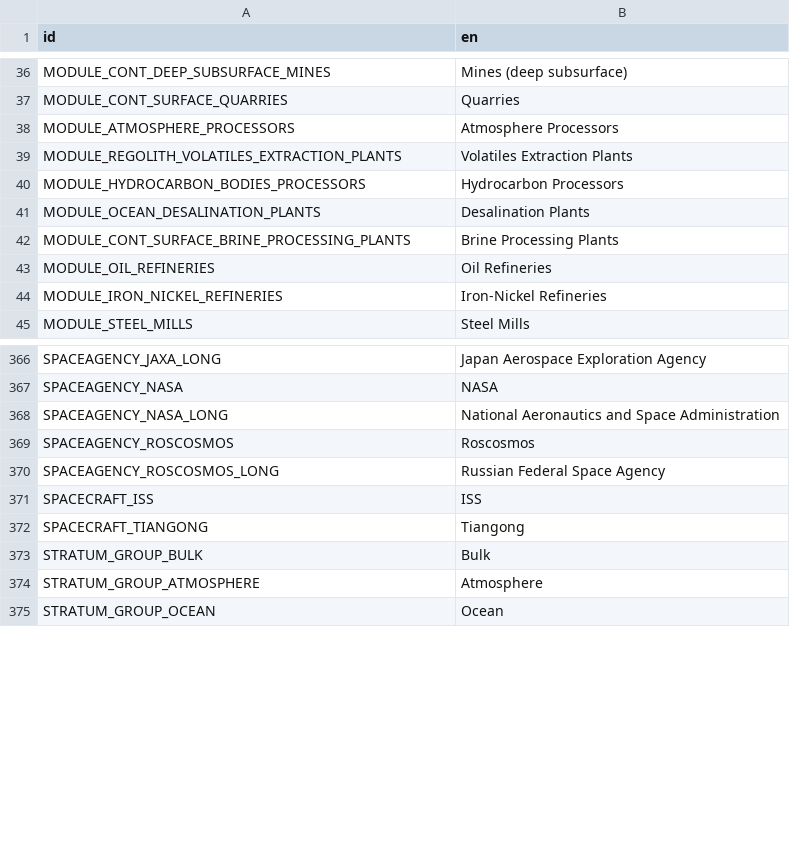
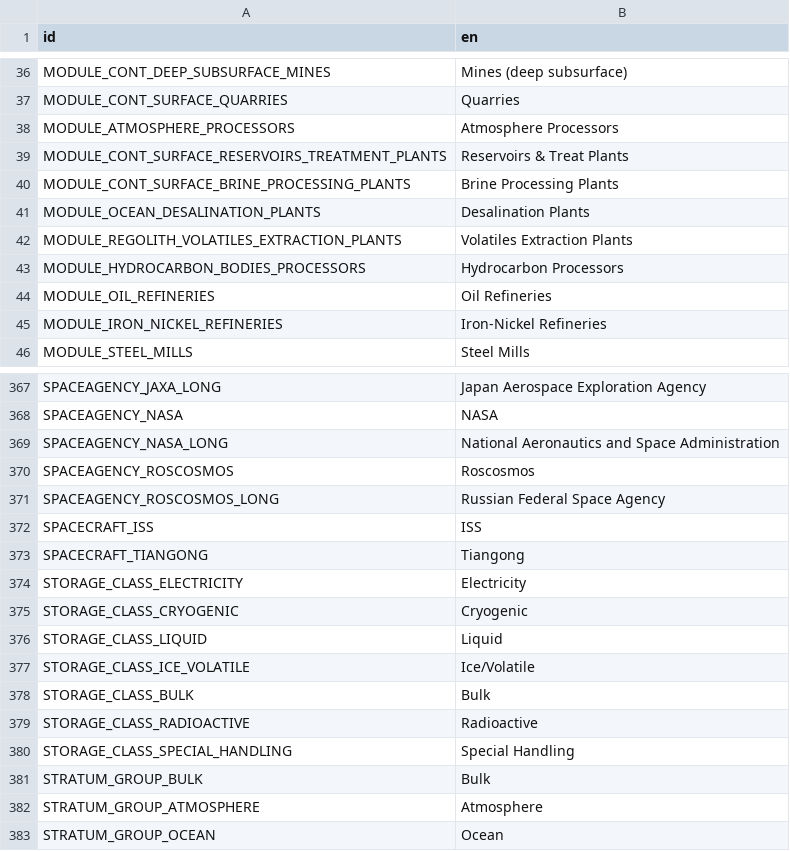
Before and after one commit to t2civ/astropolis_sdk, a CSV file: public/text/entities.csv, drawn as a sheet; only a part is shown, gaps mark what is left out.

Commit message:
Sync tables from research w/ continental water extractions

```diff
--- a/public/text/entities.csv
+++ b/public/text/entities.csv
@@ -38,6 +38,7 @@ MODULE_CONT_SURFACE_QUARRIES,Quarries
 MODULE_ATMOSPHERE_PROCESSORS,Atmosphere Processors
+MODULE_CONT_SURFACE_RESERVOIRS_TREATMENT_PLANTS,Reservoirs & Treat Plants
+MODULE_CONT_SURFACE_BRINE_PROCESSING_PLANTS,Brine Processing Plants
+MODULE_OCEAN_DESALINATION_PLANTS,Desalination Plants
 MODULE_REGOLITH_VOLATILES_EXTRACTION_PLANTS,Volatiles Extraction Plants
 MODULE_HYDROCARBON_BODIES_PROCESSORS,Hydrocarbon Processors
-MODULE_OCEAN_DESALINATION_PLANTS,Desalination Plants
-MODULE_CONT_SURFACE_BRINE_PROCESSING_PLANTS,Brine Processing Plants
 MODULE_OIL_REFINERIES,Oil Refineries
@@ -372,2 +373,9 @@ SPACECRAFT_ISS,ISS
 SPACECRAFT_TIANGONG,Tiangong
+STORAGE_CLASS_ELECTRICITY,Electricity
+STORAGE_CLASS_CRYOGENIC,Cryogenic
+STORAGE_CLASS_LIQUID,Liquid
+STORAGE_CLASS_ICE_VOLATILE,Ice/Volatile
+STORAGE_CLASS_BULK,Bulk
+STORAGE_CLASS_RADIOACTIVE,Radioactive
+STORAGE_CLASS_SPECIAL_HANDLING,Special Handling
 STRATUM_GROUP_BULK,Bulk
```
Also changed, not shown: public/tables/facilities_modules.tsv, public/tables/facilities_operations.tsv, 5 other files.
